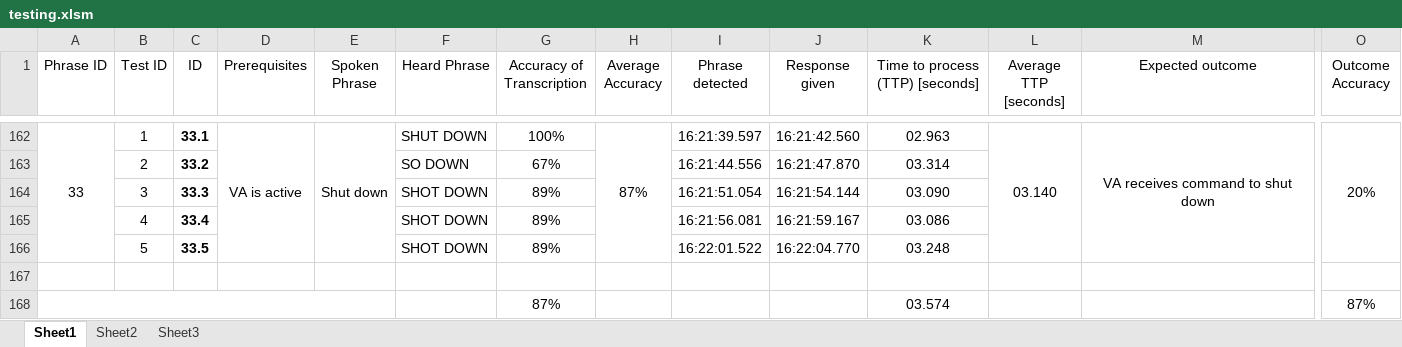
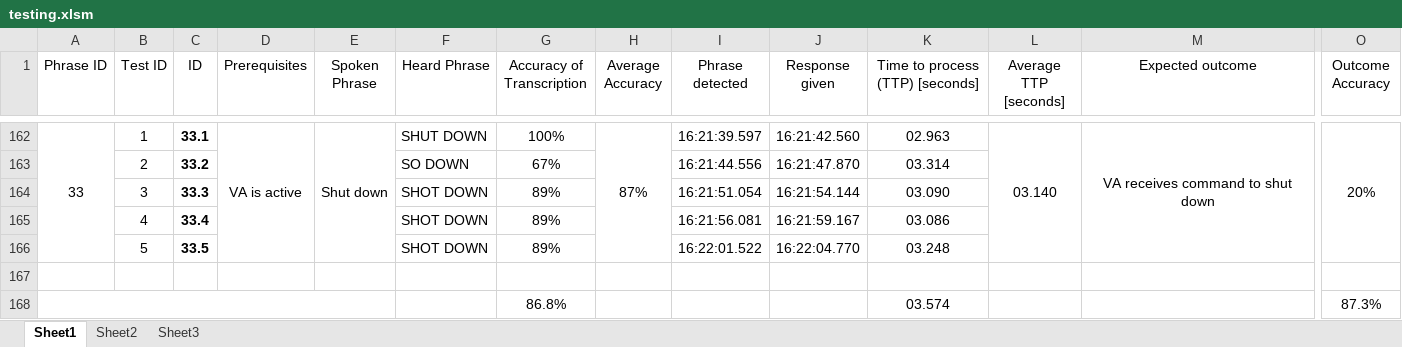
Before and after one commit to KieronGillingham/DementiaVA, an Excel workbook: docs/testing/testing.xlsm, sheet Sheet1, drawn as a sheet; only a part is shown, gaps mark what is left out; values as stored, in another font and other column widths than the file's, no borders; conditional formats not drawn; removed rows and columns are numbered as before the commit, all else as after; rows hold the shown columns only; the diff names each change by its address in the sheet, - before the commit and + after, or states it on an @@ line.

```diff
--- a/docs/testing/testing.xlsm (sheet Sheet1)
+++ b/docs/testing/testing.xlsm (sheet Sheet1)
-row 168:  |  |  |  |  |  | 87% |  |  |  | 03.574 |  |  | 87%
+row 168:  |  |  |  |  |  | 86.8% |  |  |  | 03.574 |  |  | 87.3%
```
Also changed, not shown: charts or pictures, docs/lit_review/literature_table.xlsx, docs/project_management/project_plan.xlsx, 10 other files.
